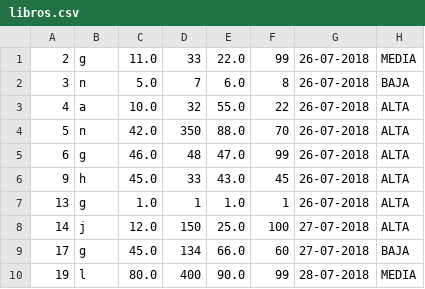
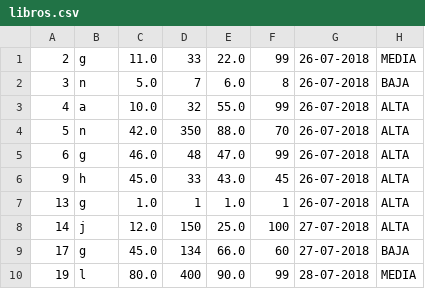
Before and after one commit to ever077/TP-DIED-Integrador, a CSV file: libros.csv, drawn as a sheet.

Commit message:
TP_ej3_v2-WishList_Incompleto

```diff
--- a/libros.csv
+++ b/libros.csv
@@ -2,3 +2,3 @@
 "3","n","5.0","7","6.0","8","26-07-2018","BAJA"
-"4","a","10.0","32","55.0","22","26-07-2018","ALTA"
+"4","a","10.0","32","55.0","99","26-07-2018","ALTA"
 "5","n","42.0","350","88.0","70","26-07-2018","ALTA"
```
Also changed, not shown: 6 other files.
